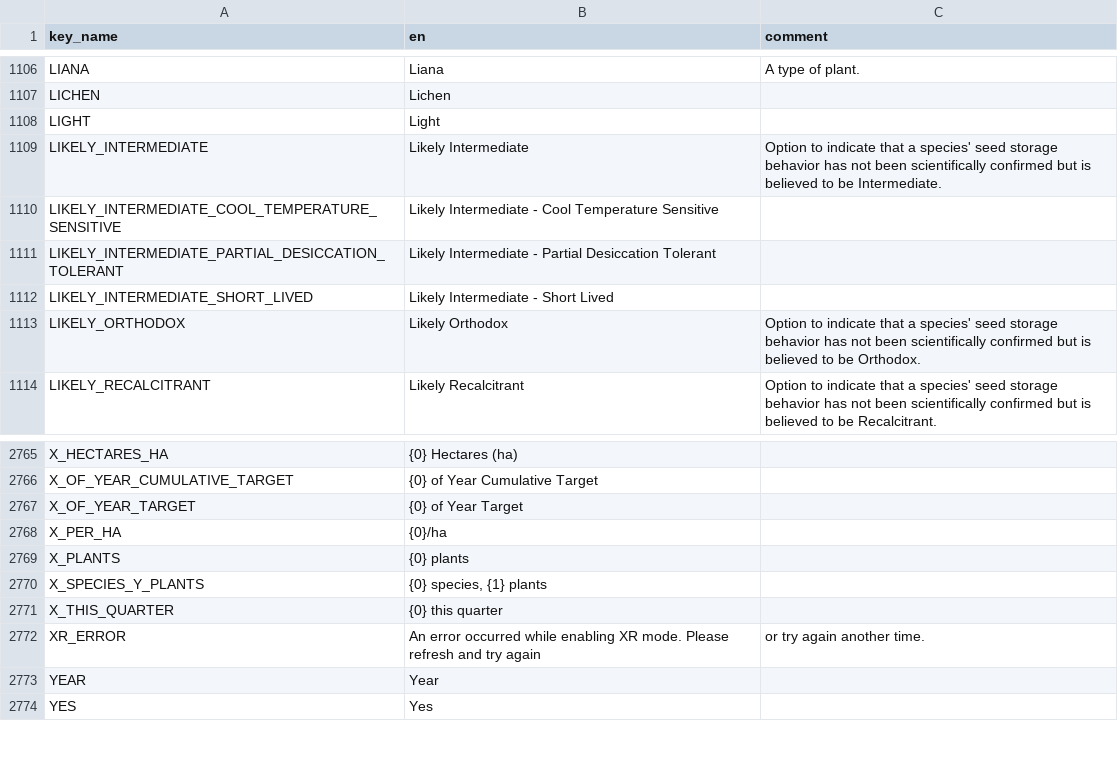
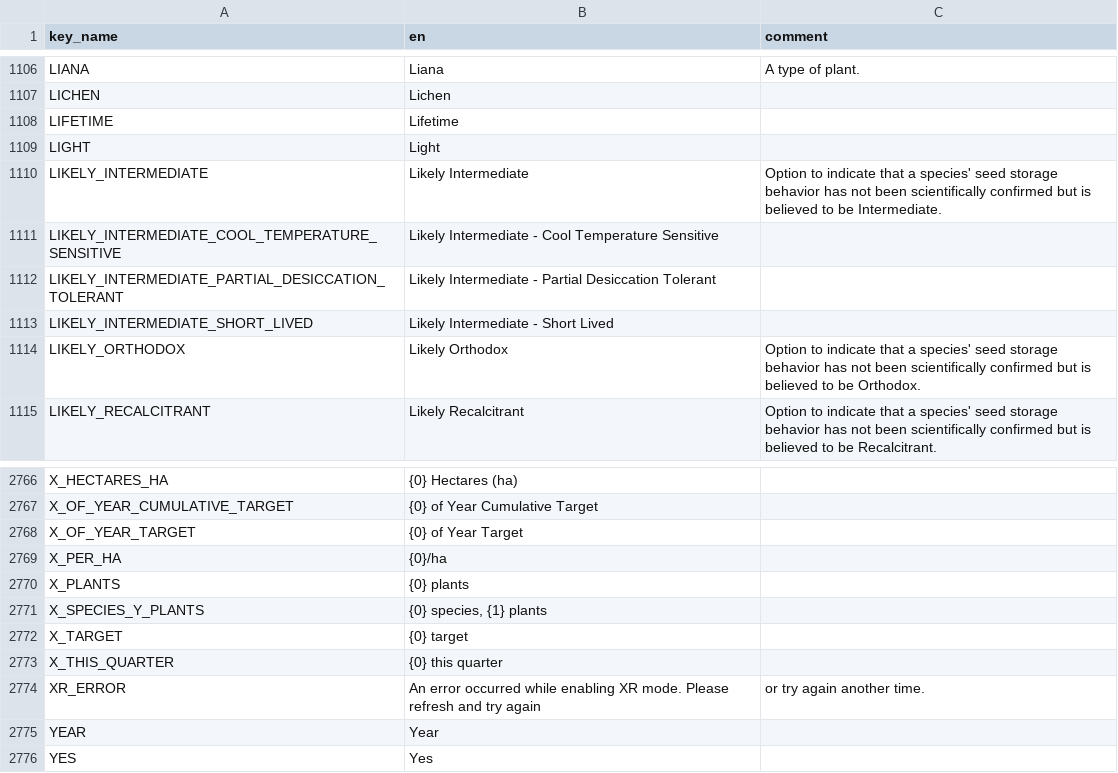
Before and after one commit to terraware/terraware-web, a CSV file: src/strings/csv/en.csv, drawn as a sheet; only a part is shown, gaps mark what is left out; the diff names each change by its address in the sheet, - before the commit and + after, or states it on an @@ line.

```diff
--- a/src/strings/csv/en.csv
+++ b/src/strings/csv/en.csv
+row 1108: LIFETIME | Lifetime
+row 2772: X_TARGET | {0} target
```
Also changed, not shown: src/strings/csv/es.csv, src/strings/csv/fr.csv, 3 other files.
